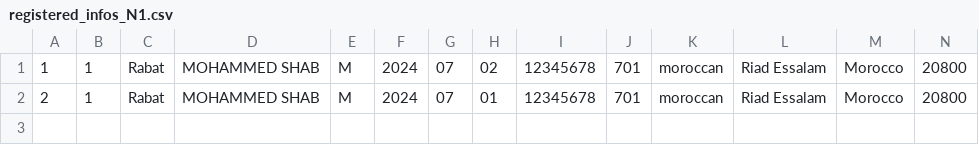
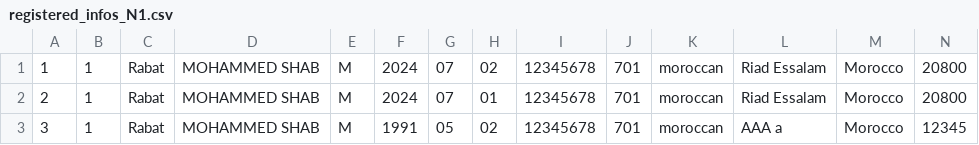
Before and after one commit to mo-shab/JLPT_Registration_Form, a CSV file: files/registered_infos_N1.csv, drawn as a sheet; only a part is shown; rows hold the shown columns only; the diff names each change by its address in the sheet, - before the commit and + after, or states it on an @@ line.

```diff
--- a/files/registered_infos_N1.csv
+++ b/files/registered_infos_N1.csv
+row 3: 3 | 1 | Rabat | MOHAMMED SHAB | M | 1991 | 05 | 02 | 12345678 | 701 | moroccan | AAA a | Morocco | 12345
```
Also changed, not shown: files/registered_data_N1.csv, files/registered_data_N3.csv, 6 other files.
